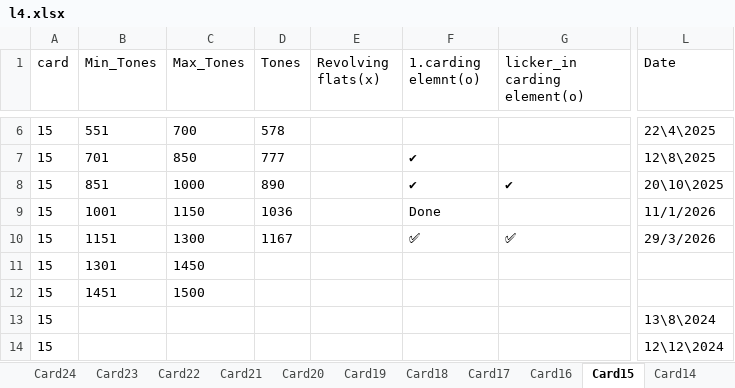
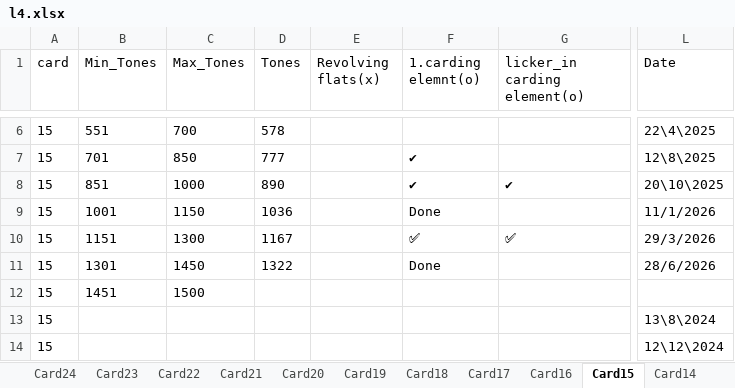
Before and after one commit to mahmedabdallh123/servise-card, an Excel workbook: l4.xlsx, sheet Card15, drawn as a sheet; only a part is shown, gaps mark what is left out; values as stored, in another font and other column widths than the file's, no borders; the diff names each change by its address in the sheet, - before the commit and + after, or states it on an @@ line.

Commit message:
تعديل يدوي في شيت Card15 by admin at 2026-06-28 08:41:17

```diff
--- a/l4.xlsx (sheet Card15)
+++ b/l4.xlsx (sheet Card15)
-D11 (Tones): (empty)
+D11 (Tones): 1322
-F11 (1.carding elemnt(o)): (empty)
+F11 (1.carding elemnt(o)): Done
-L11 (Date): (empty)
+L11 (Date): 28/6/2026
```
